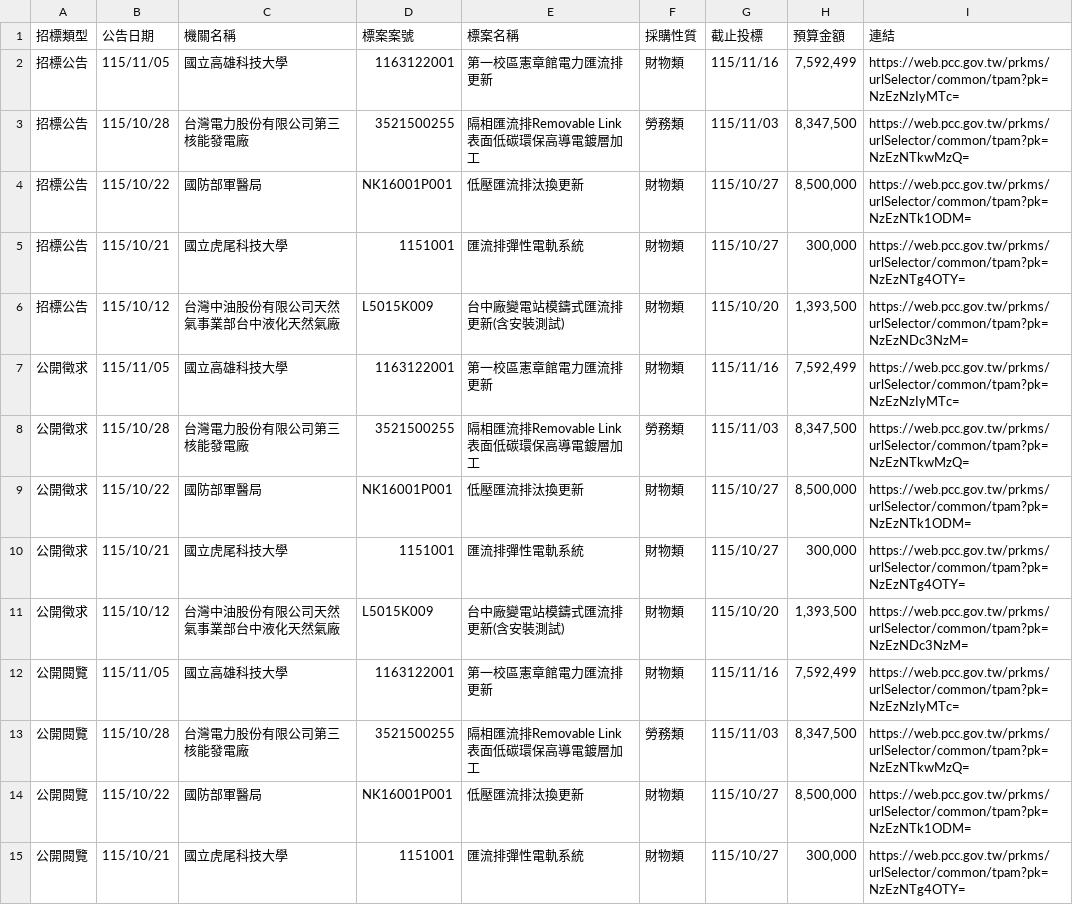
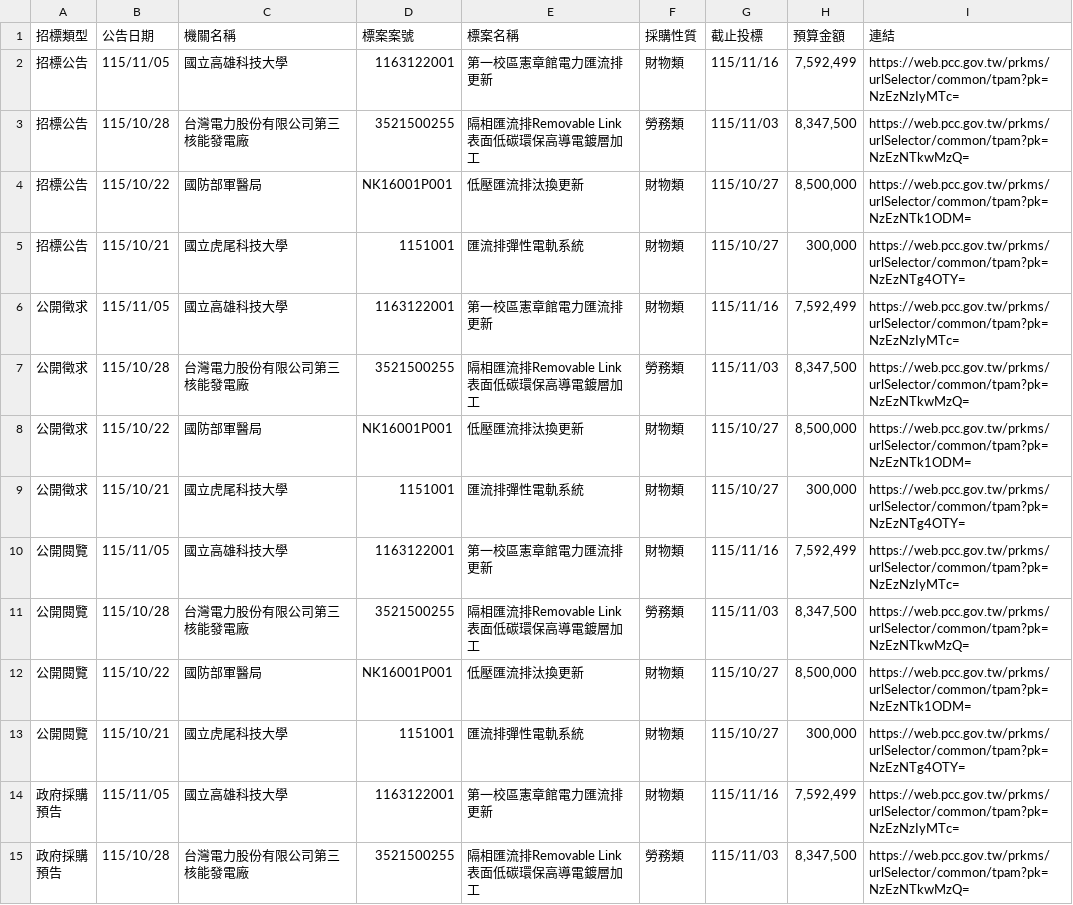
Before and after one commit to one393143/tender-tracker, a CSV file: data/task_1776264175035.csv, drawn as a sheet; only a part is shown; the shorter side is filled out with more unchanged rows; the diff covers the shown part only; the diff names each change by its address in the sheet, - before the commit and + after, or states it on an @@ line.

```diff
--- a/data/task_1776264175035.csv
+++ b/data/task_1776264175035.csv
-row 6: 招標公告 | 115/10/12 | 台灣中油股份有限公司天然氣事業部台中液化天然氣廠 | L5015K009 | 台中廠變電站模鑄式匯流排更新(含安裝測試) | 財物類 | 115/10/20 | 1,393,500 | https://web.pcc.gov.tw/prkms/urlSelector/common/tpam?pk=NzEzNDc3NzM=
-row 11: 公開徵求 | 115/10/12 | 台灣中油股份有限公司天然氣事業部台中液化天然氣廠 | L5015K009 | 台中廠變電站模鑄式匯流排更新(含安裝測試) | 財物類 | 115/10/20 | 1,393,500 | https://web.pcc.gov.tw/prkms/urlSelector/common/tpam?pk=NzEzNDc3NzM=
```
Also changed, not shown: 2 removed rows elsewhere in this file, 1 other file.
